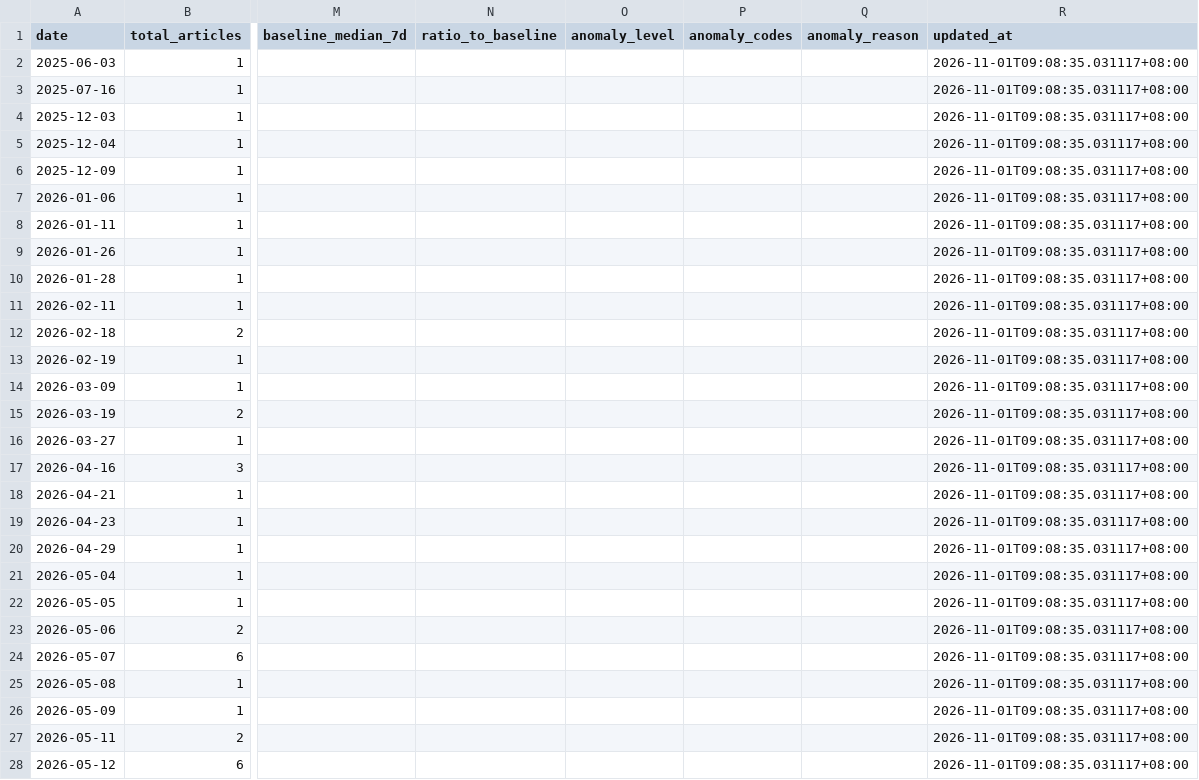
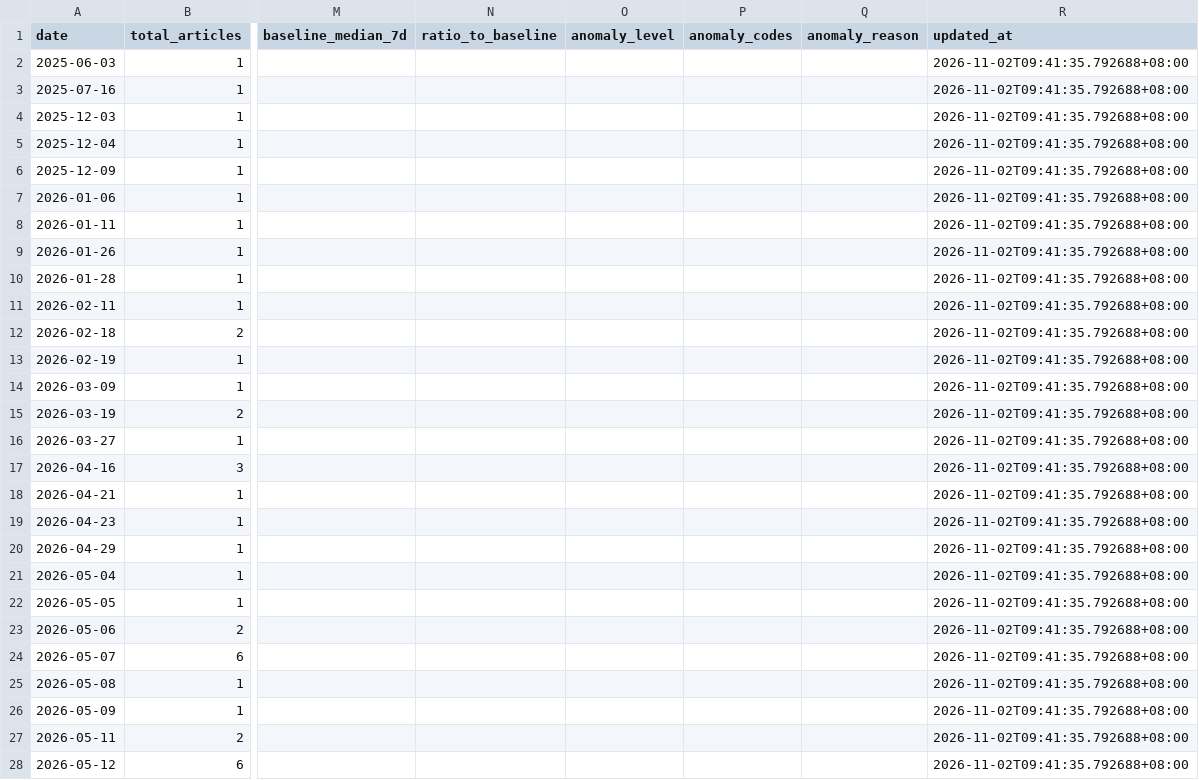
Before and after one commit to wodewoping-png/news-spider, a CSV file: logs/daily-collection-summary.csv, drawn as a sheet; only a part is shown, gaps mark what is left out; the diff covers the shown part only; the diff names each change by its address in the sheet, - before the commit and + after, or states it on an @@ line.

```diff
--- a/logs/daily-collection-summary.csv
+++ b/logs/daily-collection-summary.csv
-R2:R28 (updated_at): 2026-11-01T09:08:35.031117+08:00
+R2:R28 (updated_at): 2026-11-02T09:41:35.792688+08:00
```
Also changed, not shown: 1 added row and 65 edited cells elsewhere in this file, logs/channel-daily-volume.csv, logs/channel-operations.csv, 12 other files.
